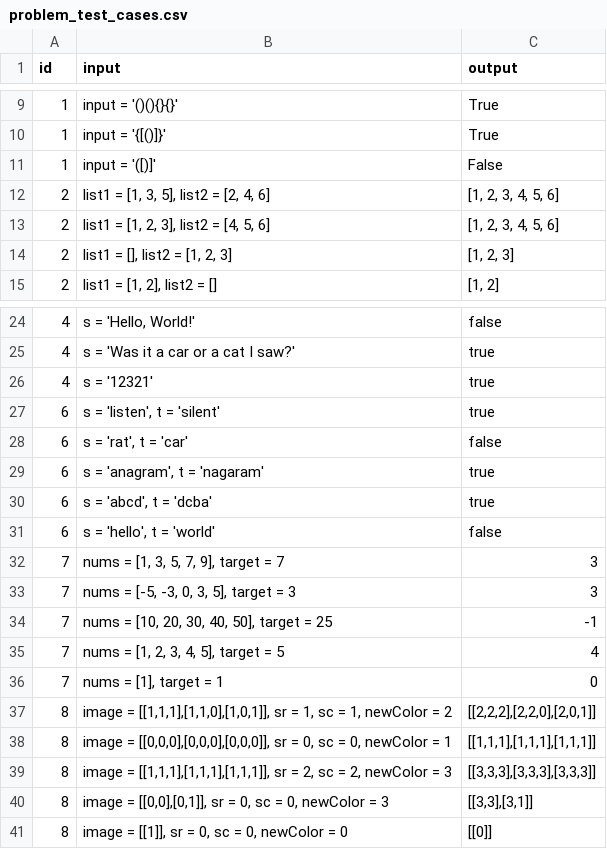
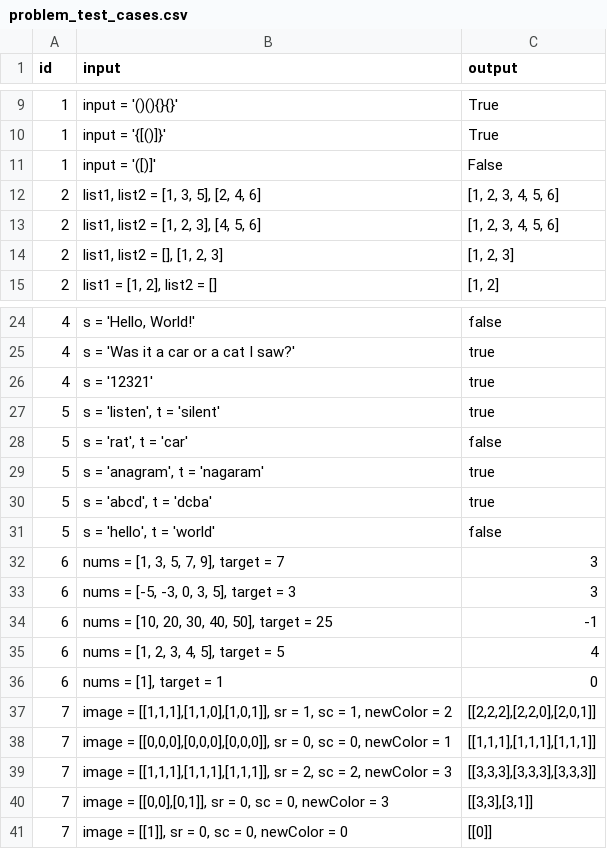
Before and after one commit to colesmith54/debug_demolition, a CSV file: api/judge/problem_test_cases.csv, drawn as a sheet; only a part is shown, gaps mark what is left out.

```diff
--- a/api/judge/problem_test_cases.csv
+++ b/api/judge/problem_test_cases.csv
@@ -11,5 +11,5 @@ id,input,output
 1,input = '([)]',False
-2,"list1 = [1, 3, 5], list2 = [2, 4, 6]","[1, 2, 3, 4, 5, 6]"
-2,"list1 = [1, 2, 3], list2 = [4, 5, 6]","[1, 2, 3, 4, 5, 6]"
-2,"list1 = [], list2 = [1, 2, 3]","[1, 2, 3]"
+2,"list1, list2 = [1, 3, 5], [2, 4, 6]","[1, 2, 3, 4, 5, 6]"
+2,"list1, list2 = [1, 2, 3], [4, 5, 6]","[1, 2, 3, 4, 5, 6]"
+2,"list1, list2 = [], [1, 2, 3]","[1, 2, 3]"
 2,"list1 = [1, 2], list2 = []","[1, 2]"
@@ -26,16 +26,16 @@ id,input,output
 4,s = '12321',true
-6,"s = 'listen', t = 'silent'",true
-6,"s = 'rat', t = 'car'",false
-6,"s = 'anagram', t = 'nagaram'",true
-6,"s = 'abcd', t = 'dcba'",true
-6,"s = 'hello', t = 'world'",false
-7,"nums = [1, 3, 5, 7, 9], target = 7",3
-7,"nums = [-5, -3, 0, 3, 5], target = 3",3
-7,"nums = [10, 20, 30, 40, 50], target = 25",-1
-7,"nums = [1, 2, 3, 4, 5], target = 5",4
-7,"nums = [1], target = 1",0
-8,"image = [[1,1,1],[1,1,0],[1,0,1]], sr = 1, sc = 1, newColor = 2","[[2,2,2],[2,2,0],[2,0,1]]"
-8,"image = [[0,0,0],[0,0,0],[0,0,0]], sr = 0, sc = 0, newColor = 1","[[1,1,1],[1,1,1],[1,1,1]]"
-8,"image = [[1,1,1],[1,1,1],[1,1,1]], sr = 2, sc = 2, newColor = 3","[[3,3,3],[3,3,3],[3,3,3]]"
-8,"image = [[0,0],[0,1]], sr = 0, sc = 0, newColor = 3","[[3,3],[3,1]]"
-8,"image = [[1]], sr = 0, sc = 0, newColor = 0",[[0]]
+5,"s = 'listen', t = 'silent'",true
+5,"s = 'rat', t = 'car'",false
+5,"s = 'anagram', t = 'nagaram'",true
+5,"s = 'abcd', t = 'dcba'",true
+5,"s = 'hello', t = 'world'",false
+6,"nums = [1, 3, 5, 7, 9], target = 7",3
+6,"nums = [-5, -3, 0, 3, 5], target = 3",3
+6,"nums = [10, 20, 30, 40, 50], target = 25",-1
+6,"nums = [1, 2, 3, 4, 5], target = 5",4
+6,"nums = [1], target = 1",0
+7,"image = [[1,1,1],[1,1,0],[1,0,1]], sr = 1, sc = 1, newColor = 2","[[2,2,2],[2,2,0],[2,0,1]]"
+7,"image = [[0,0,0],[0,0,0],[0,0,0]], sr = 0, sc = 0, newColor = 1","[[1,1,1],[1,1,1],[1,1,1]]"
+7,"image = [[1,1,1],[1,1,1],[1,1,1]], sr = 2, sc = 2, newColor = 3","[[3,3,3],[3,3,3],[3,3,3]]"
+7,"image = [[0,0],[0,1]], sr = 0, sc = 0, newColor = 3","[[3,3],[3,1]]"
+7,"image = [[1]], sr = 0, sc = 0, newColor = 0",[[0]]
```
Also changed, not shown: 3 other files.
